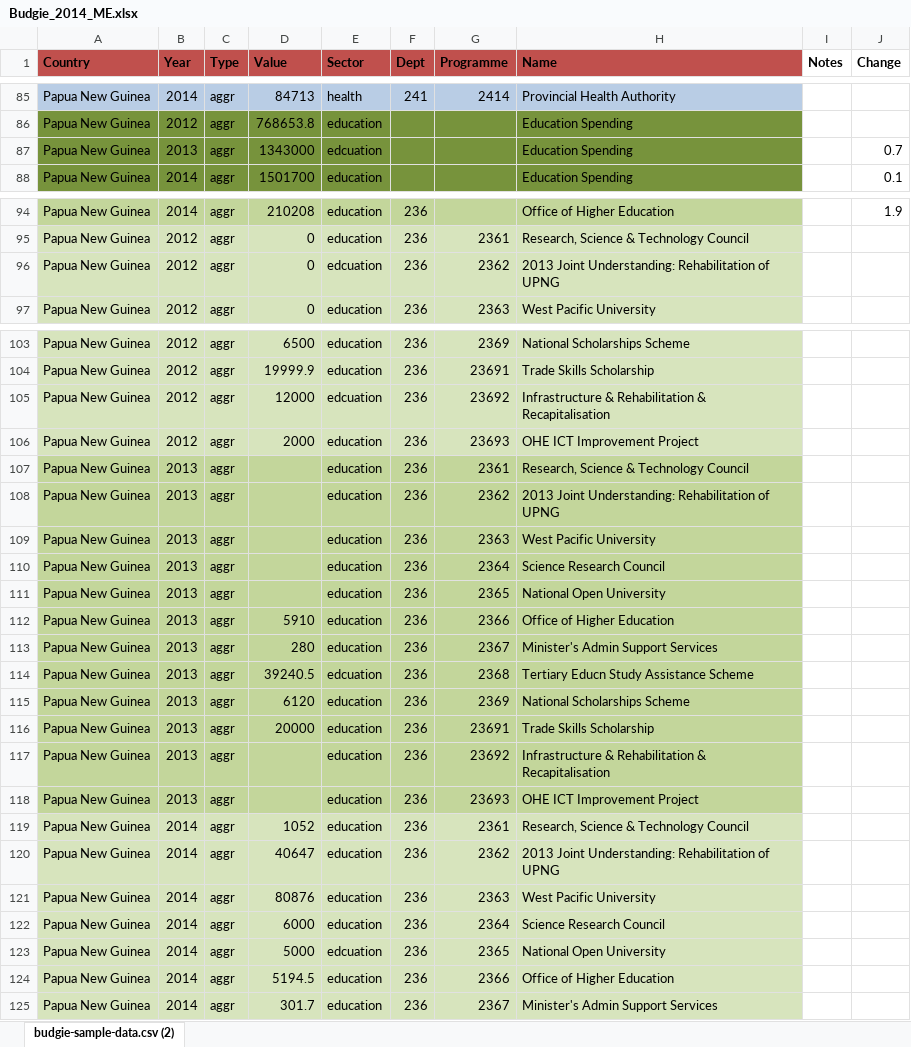
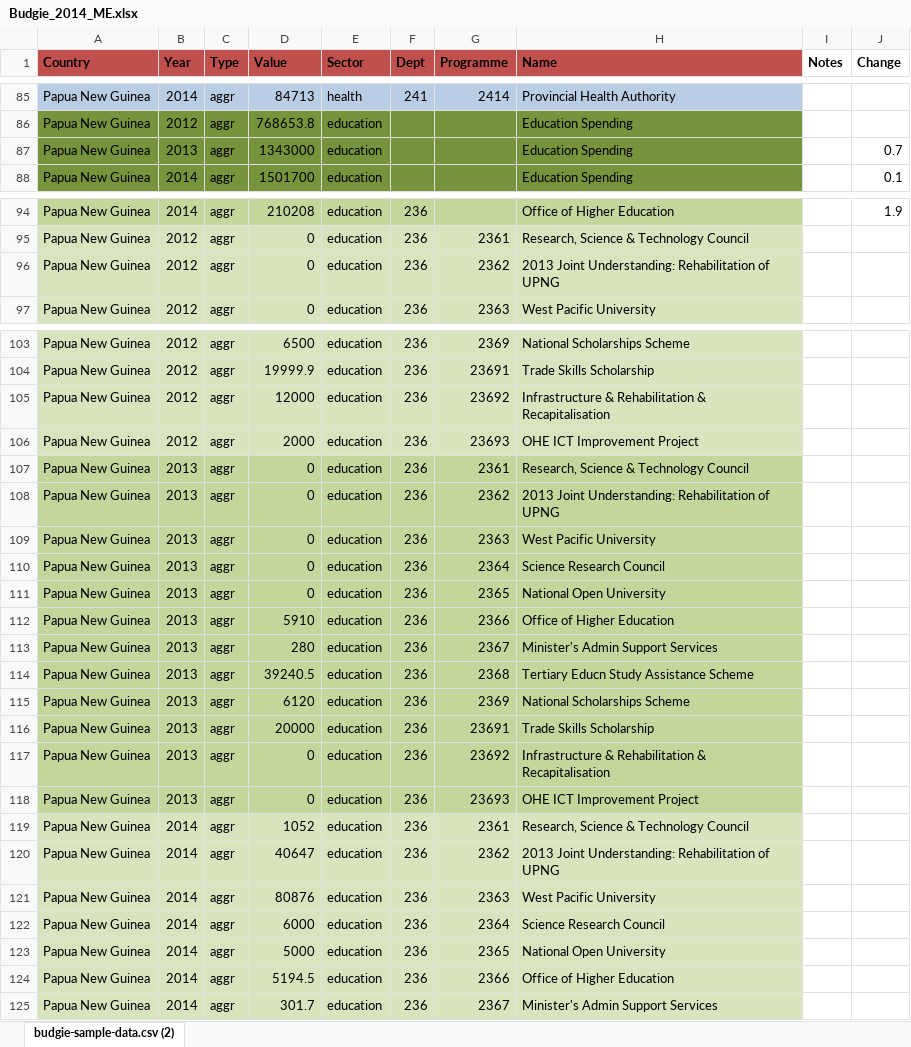
Before and after one commit to gcrumb/budgie, an Excel workbook: db/Budgie_2014_ME.xlsx, sheet budgie-sample-data.csv (2), drawn as a sheet; only a part is shown, gaps mark what is left out; values as stored, in another font and other column widths than the file's, no borders; the diff covers the shown part only; the diff names each change by its address in the sheet, - before the commit and + after, or states it on an @@ line.

Commit message:
Minor data tweaks
Fixed that silly ‘edcuation’ typo and substituted zeroes for nulls.

```diff
--- a/db/Budgie_2014_ME.xlsx (sheet budgie-sample-data.csv (2))
+++ b/db/Budgie_2014_ME.xlsx (sheet budgie-sample-data.csv (2))
-E87 (Sector): edcuation
+E87 (Sector): education
-E96 (Sector): edcuation
+E96 (Sector): education
-E105 (Sector): edcuation
+E105 (Sector): education
-D107:D111 (Value): (empty)
+D107:D111 (Value): 0
-E114 (Sector): edcuation
+E114 (Sector): education
-D117:D118 (Value): (empty)
+D117:D118 (Value): 0
-E123 (Sector): edcuation
+E123 (Sector): education
```
Also changed, not shown: 3 edited cells elsewhere in this sheet, 2 other files.
